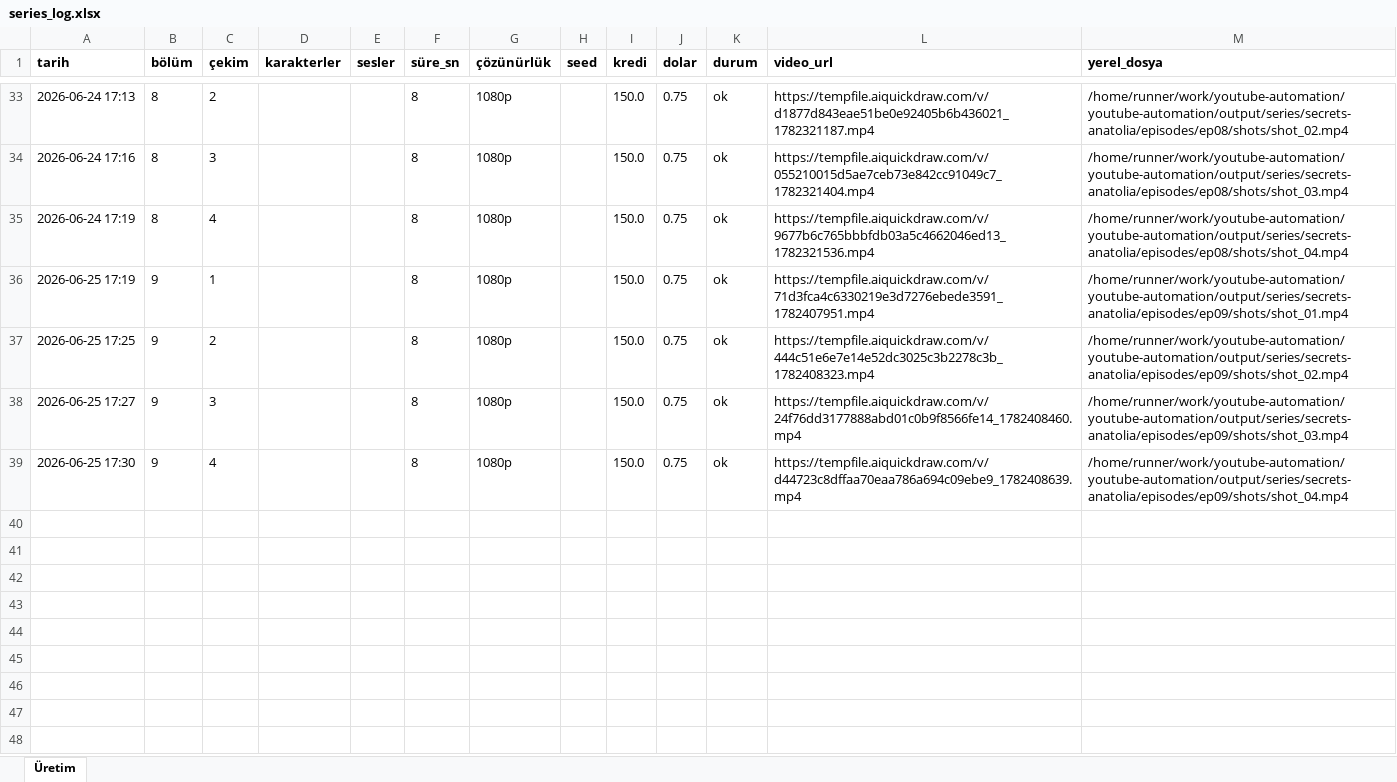
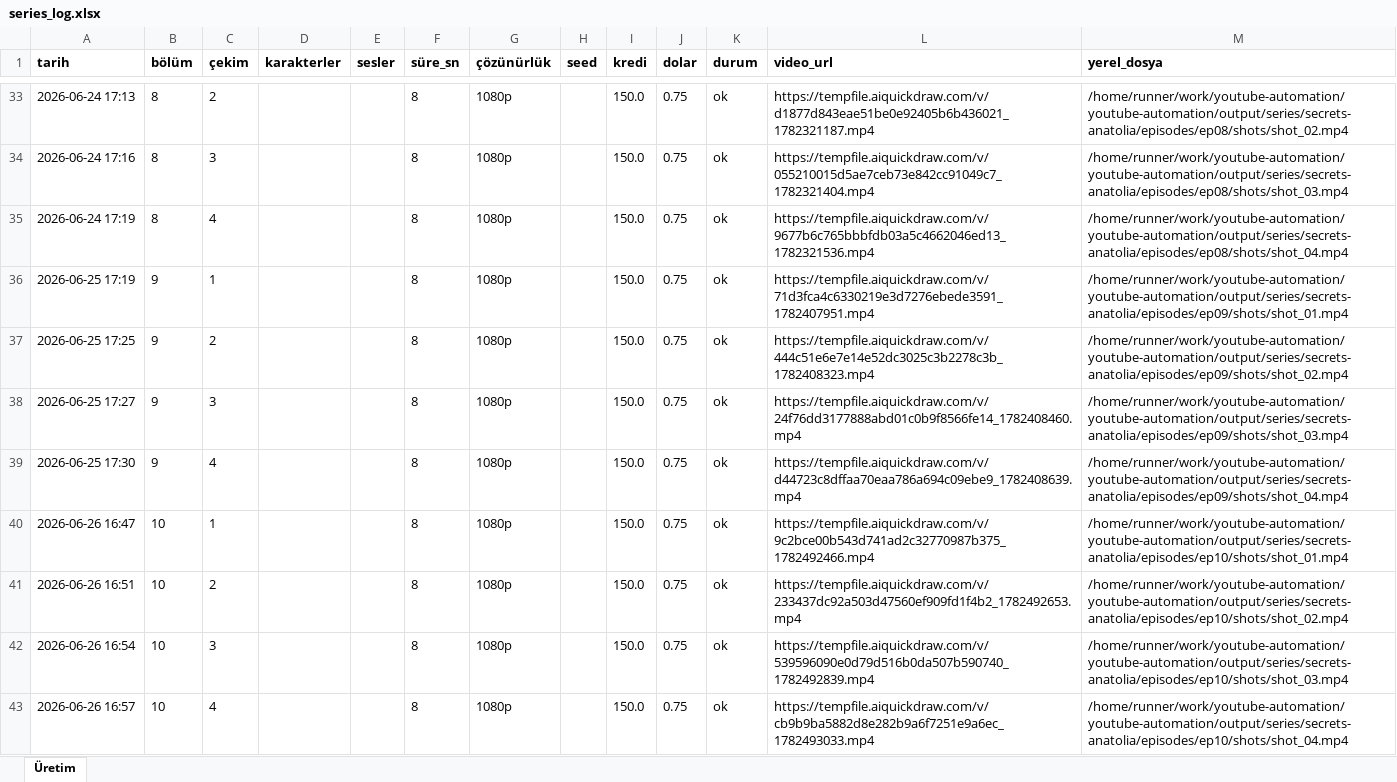
Before and after one commit to Wolkchen00/youtube-automation, an Excel workbook: series_data/secrets-anatolia/series_log.xlsx, sheet Üretim, drawn as a sheet; only a part is shown, gaps mark what is left out; values as stored, in another font and other column widths than the file's, no borders; the diff names each change by its address in the sheet, - before the commit and + after, or states it on an @@ line.

```diff
--- a/series_data/secrets-anatolia/series_log.xlsx (sheet Üretim)
+++ b/series_data/secrets-anatolia/series_log.xlsx (sheet Üretim)
+row 40: 2026-06-26 16:47 | 10 | 1 |  |  | 8 | 1080p |  | 150.0 | 0.75 | ok | https://tempfile.aiquickdraw.com/v/9c2bce00b543d741ad2c32770987b375_1782492466.mp4 | /home/runner/work/youtube-automation/youtube-automation/output/series/secrets-anatolia/episodes/ep10/shots/shot_01.mp4
+row 41: 2026-06-26 16:51 | 10 | 2 |  |  | 8 | 1080p |  | 150.0 | 0.75 | ok | https://tempfile.aiquickdraw.com/v/233437dc92a503d47560ef909fd1f4b2_1782492653.mp4 | /home/runner/work/youtube-automation/youtube-automation/output/series/secrets-anatolia/episodes/ep10/shots/shot_02.mp4
+row 42: 2026-06-26 16:54 | 10 | 3 |  |  | 8 | 1080p |  | 150.0 | 0.75 | ok | https://tempfile.aiquickdraw.com/v/539596090e0d79d516b0da507b590740_1782492839.mp4 | /home/runner/work/youtube-automation/youtube-automation/output/series/secrets-anatolia/episodes/ep10/shots/shot_03.mp4
+row 43: 2026-06-26 16:57 | 10 | 4 |  |  | 8 | 1080p |  | 150.0 | 0.75 | ok | https://tempfile.aiquickdraw.com/v/cb9b9ba5882d8e282b9a6f7251e9a6ec_1782493033.mp4 | /home/runner/work/youtube-automation/youtube-automation/output/series/secrets-anatolia/episodes/ep10/shots/shot_04.mp4
```
Also changed, not shown: series_data/ava-voyage/series_log.xlsx, 4 other files.
